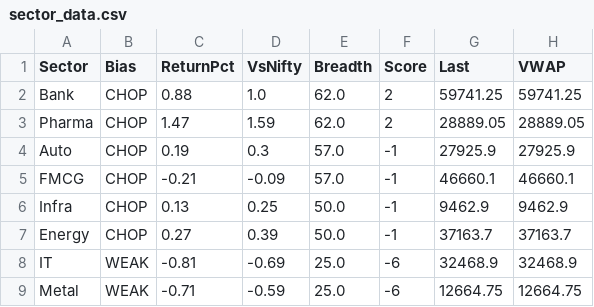
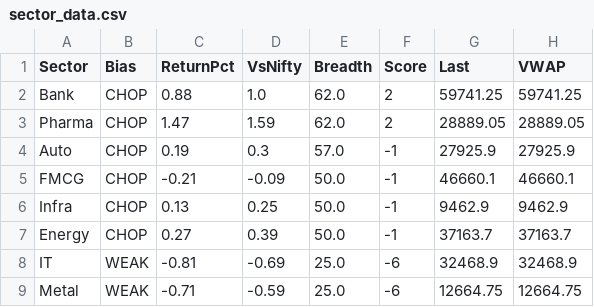
Before and after one commit to Ayushsingh1513/trading-terminal, a CSV file: sector_data.csv, drawn as a sheet.

```diff
--- a/sector_data.csv
+++ b/sector_data.csv
@@ -4,3 +4,3 @@ Pharma,CHOP,1.47,1.59,62.0,2,28889.05,28889.05
 Auto,CHOP,0.19,0.3,57.0,-1,27925.9,27925.9
-FMCG,CHOP,-0.21,-0.09,57.0,-1,46660.1,46660.1
+FMCG,CHOP,-0.21,-0.09,50.0,-1,46660.1,46660.1
 Infra,CHOP,0.13,0.25,50.0,-1,9462.9,9462.9
```
Also changed, not shown: 2 other files.
